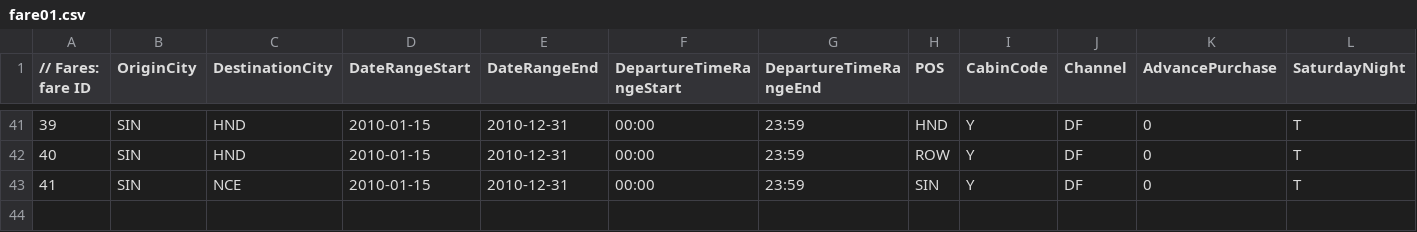
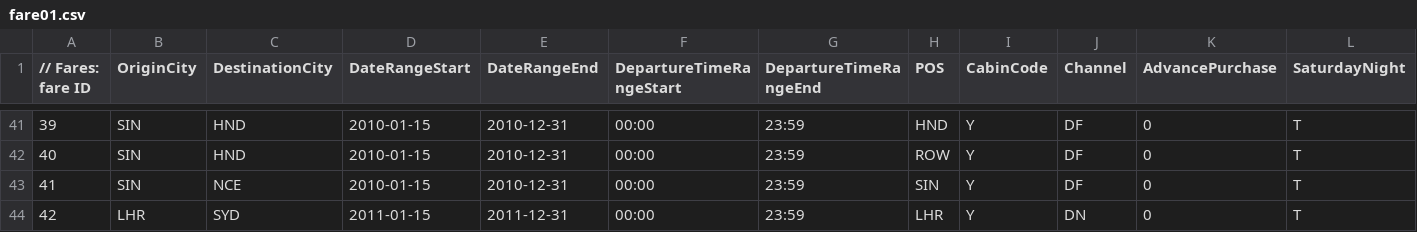
Before and after one commit to airsim/airrac, a CSV file: samples/fare01.csv, drawn as a sheet; only a part is shown, gaps mark what is left out; rows hold the shown columns only; the diff names each change by its address in the sheet, - before the commit and + after, or states it on an @@ line.

```diff
--- a/samples/fare01.csv
+++ b/samples/fare01.csv
+row 44: 42 | LHR | SYD | 2011-01-15 | 2011-12-31 | 00:00 | 23:59 | LHR | Y | DN | 0 | T
```
Also changed, not shown: samples/invdump01.csv, samples/invdump02.csv, 15 other files.
